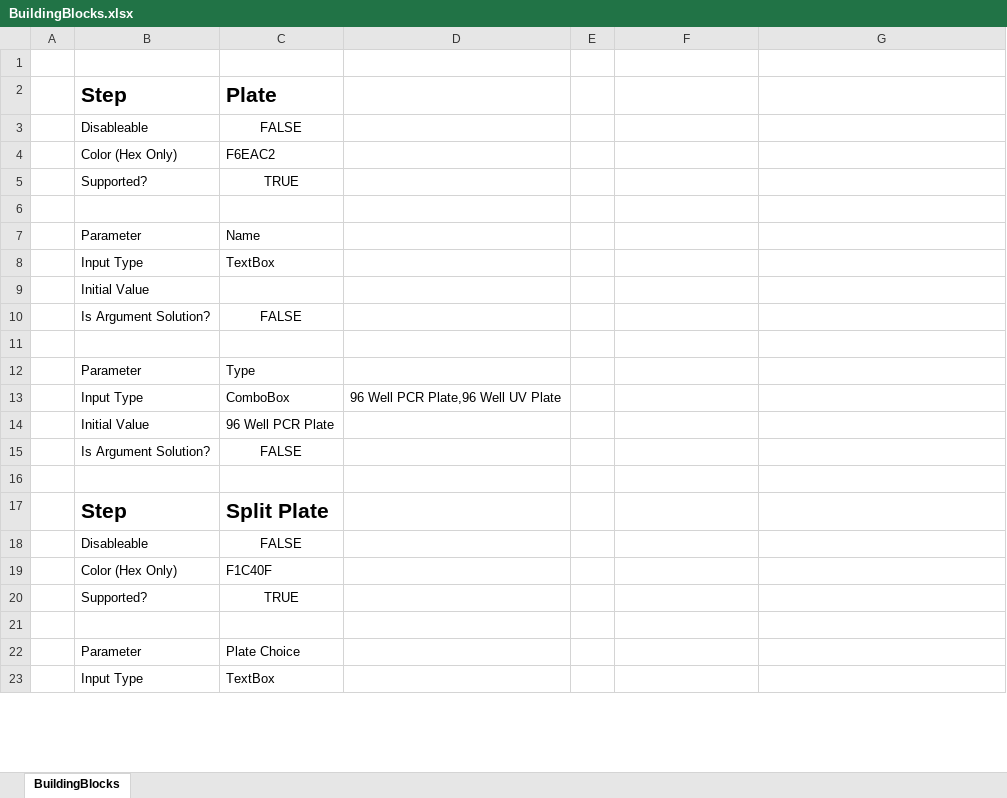
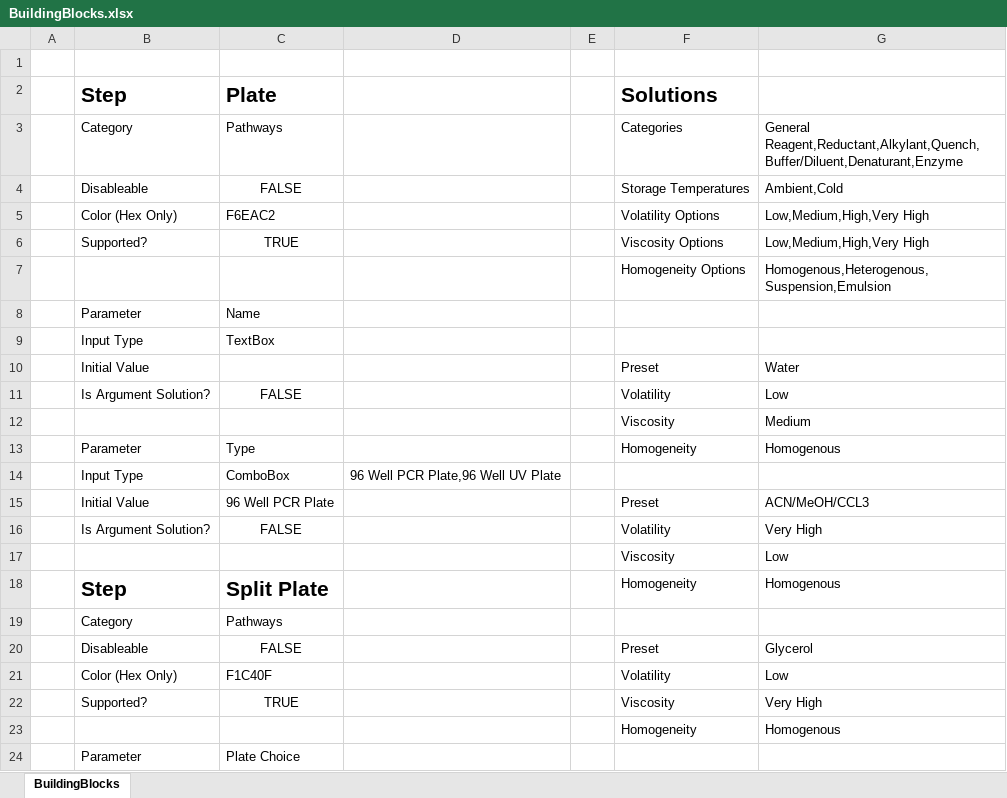
Before and after one commit to Pfizer-BradleyBare/HamiltonVisualMethodEditorConfiguration, an Excel workbook: BuildingBlocks/BuildingBlocks.xlsx, sheet BuildingBlocks, drawn as a sheet; only a part is shown; values as stored, in another font and other column widths than the file's, no borders; charts and pictures not drawn; removed rows and columns are numbered as before the commit, all else as after; the diff covers the shown part only; the diff names each change by its address in the sheet, - before the commit and + after, or states it on an @@ line.

```diff
--- a/BuildingBlocks/BuildingBlocks.xlsx (sheet BuildingBlocks)
+++ b/BuildingBlocks/BuildingBlocks.xlsx (sheet BuildingBlocks)
-F2: (empty)
+F2: Solutions
-row 3:  | Disableable | FALSE
-row 4:  | Color (Hex Only) | F6EAC2
-row 5:  | Supported? | TRUE
-row 3: (empty)
+row 3:  | Category | Pathways |  |  | Categories | General Reagent,Reductant,Alkylant,Quench,Buffer/Diluent,Denaturant,Enzyme
+row 4:  | Disableable | FALSE |  |  | Storage Temperatures | Ambient,Cold
+row 5:  | Color (Hex Only) | F6EAC2 |  |  | Volatility Options | Low,Medium,High,Very High
+row 6:  | Supported? | TRUE |  |  | Viscosity Options | Low,Medium,High,Very High
+row 7:  |  |  |  |  | Homogeneity Options | Homogenous,Heterogenous,Suspension,Emulsion
-row 9:  | Initial Value
-row 10:  | Is Argument Solution? | FALSE
-row 10: (empty)
+row 10:  | Initial Value |  |  |  | Preset | Water
-row 12:  | Parameter | Type
+row 11:  | Is Argument Solution? | FALSE |  |  | Volatility | Low
+row 12:  |  |  |  |  | Viscosity | Medium
+row 13:  | Parameter | Type |  |  | Homogeneity | Homogenous
-F15: (empty)
+F15: Preset
-G15: (empty)
+G15: ACN/MeOH/CCL3
-F16: (empty)
+F16: Volatility
-G16: (empty)
+G16: Very High
-row 17: (empty)
+row 17:  |  |  |  |  | Viscosity | Low
-F18: (empty)
+F18: Homogeneity
-G18: (empty)
+G18: Homogenous
-row 18:  | Disableable | FALSE
-row 19:  | Color (Hex Only) | F1C40F
-row 20:  | Supported? | TRUE
-row 19: (empty)
+row 19:  | Category | Pathways
+row 20:  | Disableable | FALSE |  |  | Preset | Glycerol
+row 21:  | Color (Hex Only) | F1C40F |  |  | Volatility | Low
+row 22:  | Supported? | TRUE |  |  | Viscosity | Very High
+row 23:  |  |  |  |  | Homogeneity | Homogenous
-row 23:  | Input Type | TextBox
```
Also changed, not shown: 15 added rows, 12 removed rows and 22 edited cells elsewhere in this sheet, charts or pictures, 4 other files.
